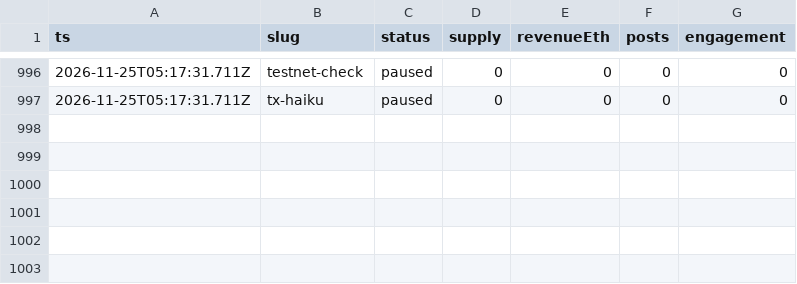
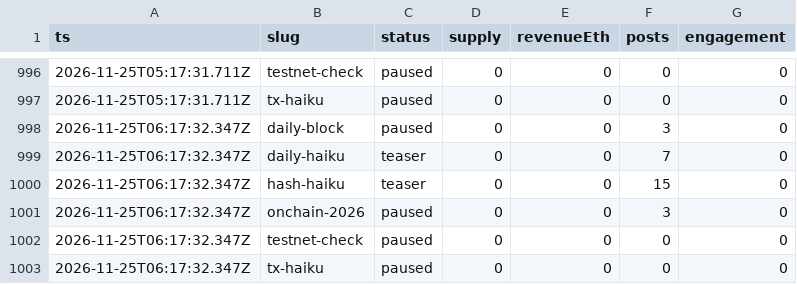
Before and after one commit to souya-h/mint-factory, a CSV file: metrics/history.csv, drawn as a sheet; only a part is shown, gaps mark what is left out.

```diff
--- a/metrics/history.csv
+++ b/metrics/history.csv
@@ -997 +997,7 @@ ts,slug,status,supply,revenueEth,posts,engagement
 2026-11-25T05:17:31.711Z,tx-haiku,paused,0,0,0,0
+2026-11-25T06:17:32.347Z,daily-block,paused,0,0,3,0
+2026-11-25T06:17:32.347Z,daily-haiku,teaser,0,0,7,0
+2026-11-25T06:17:32.347Z,hash-haiku,teaser,0,0,15,0
+2026-11-25T06:17:32.347Z,onchain-2026,paused,0,0,3,0
+2026-11-25T06:17:32.347Z,testnet-check,paused,0,0,0,0
+2026-11-25T06:17:32.347Z,tx-haiku,paused,0,0,0,0
```
Also changed, not shown: 1 other file.
